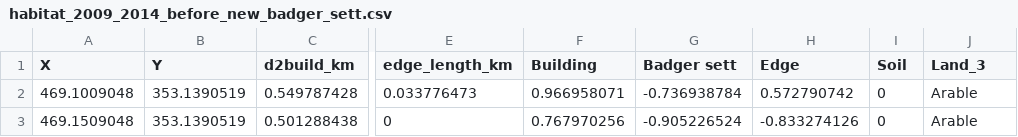
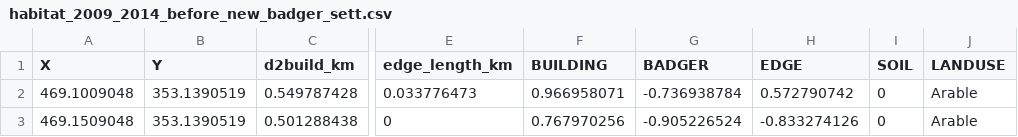
Before and after one commit to Hongliyu2021/Brackenhurst_hedgehog_density, a CSV file: habitat_2009_2014_before_new_badger_sett.csv, drawn as a sheet; only a part is shown, gaps mark what is left out; the diff names each change by its address in the sheet, - before the commit and + after, or states it on an @@ line.

Commit message:
habitat_2009_2014_before_new_badger_sett.csv

```diff
--- a/habitat_2009_2014_before_new_badger_sett.csv
+++ b/habitat_2009_2014_before_new_badger_sett.csv
-F1: Building
+F1: BUILDING
-G1: Badger sett
+G1: BADGER
-H1: Edge
+H1: EDGE
-I1: Soil
+I1: SOIL
-J1: Land_3
+J1: LANDUSE
```
